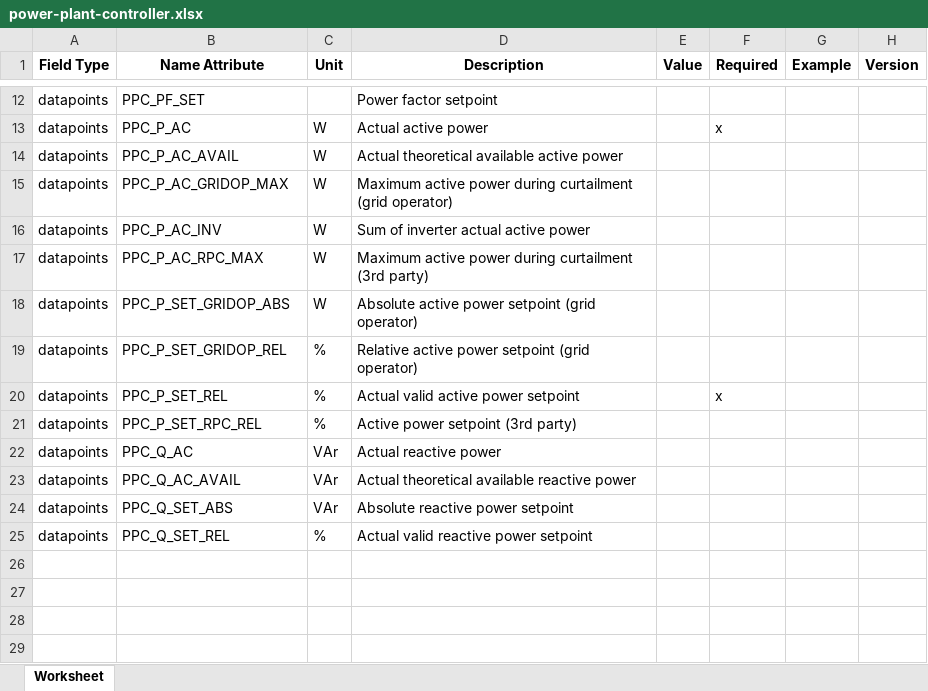
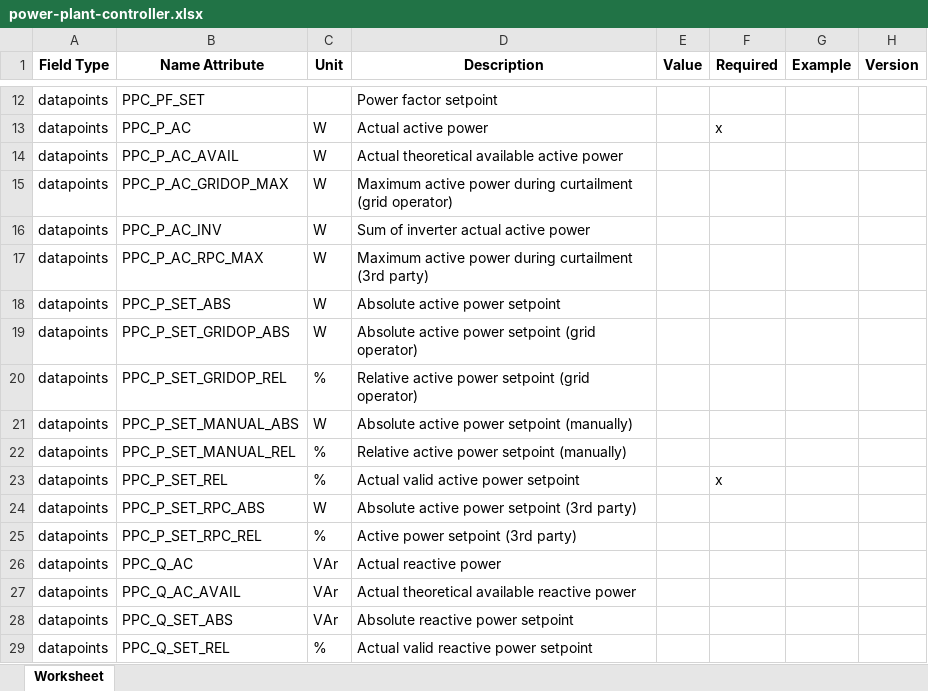
Before and after one commit to meteocontrol/meteocontrol.github.io, an Excel workbook: import-specification/devices/power-plant-controller.xlsx, sheet Worksheet, drawn as a sheet; only a part is shown, gaps mark what is left out; values as stored, in another font and other column widths than the file's, no borders; the diff names each change by its address in the sheet, - before the commit and + after, or states it on an @@ line.

```diff
--- a/import-specification/devices/power-plant-controller.xlsx (sheet Worksheet)
+++ b/import-specification/devices/power-plant-controller.xlsx (sheet Worksheet)
+row 18: datapoints | PPC_P_SET_ABS | W | Absolute active power setpoint
+row 21: datapoints | PPC_P_SET_MANUAL_ABS | W | Absolute active power setpoint (manually)
+row 22: datapoints | PPC_P_SET_MANUAL_REL | % | Relative active power setpoint (manually)
+row 24: datapoints | PPC_P_SET_RPC_ABS | W | Absolute active power setpoint (3rd party)
```
Also changed, not shown: import-specification/devices/battery.xlsx, 2 other files.
